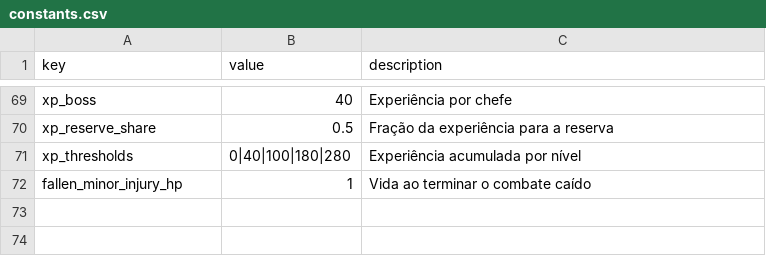
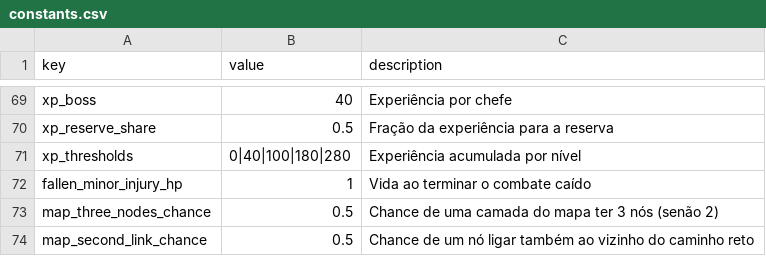
Before and after one commit to alnsouza90/Ad-Inferos---RPG, a CSV file: docs/balance/constants.csv, drawn as a sheet; only a part is shown, gaps mark what is left out.

```diff
--- a/docs/balance/constants.csv
+++ b/docs/balance/constants.csv
@@ -72 +72,3 @@ xp_thresholds,0|40|100|180|280,Experiência acumulada por nível
 fallen_minor_injury_hp,1,Vida ao terminar o combate caído
+map_three_nodes_chance,0.5,Chance de uma camada do mapa ter 3 nós (senão 2)
+map_second_link_chance,0.5,Chance de um nó ligar também ao vizinho do caminho reto
```
Also changed, not shown: 18 other files.
